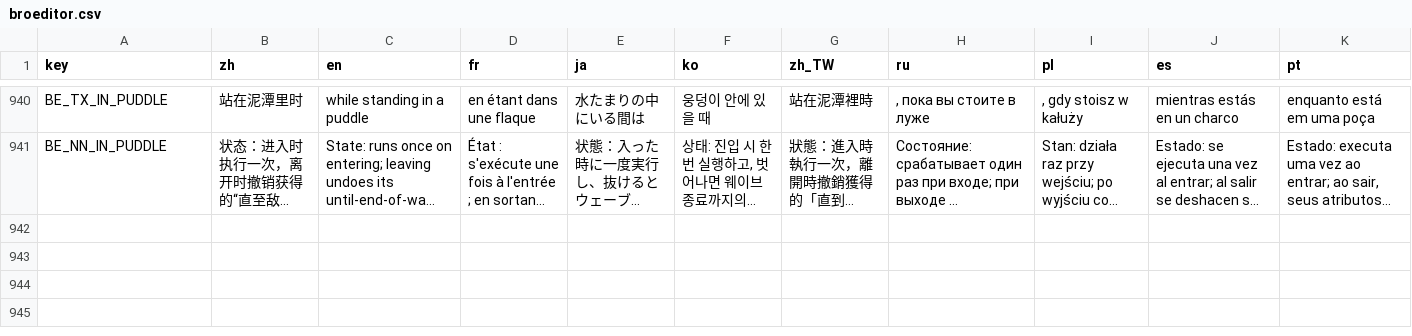
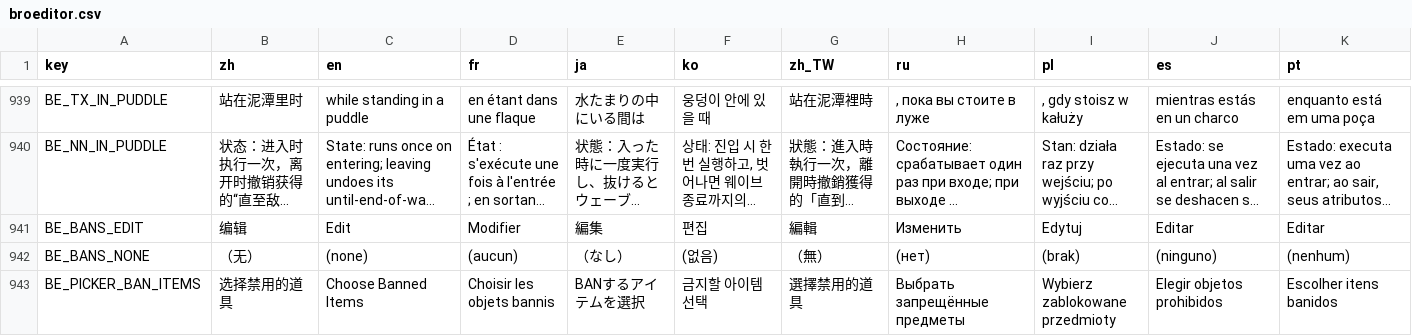
Before and after one commit to mojimoon/BrotatoMods, a CSV file: Mojimoon-BroEditor/translations/broeditor.csv, drawn as a sheet; only a part is shown, gaps mark what is left out; long unchanged cells end in …; rows hold the shown columns only; the diff covers the shown part only; the diff names each change by its address in the sheet, - before the commit and + after, or states it on an @@ line.

Commit message:
BroEditor (3.0.2): shared object picker with tag/class filters, bans page lists selections only, more_horde back to a rule toggle

```diff
--- a/Mojimoon-BroEditor/translations/broeditor.csv
+++ b/Mojimoon-BroEditor/translations/broeditor.csv
+row 941: BE_BANS_EDIT | 编辑 | Edit | Modifier | 編集 | 편집 | 編輯 | Изменить | Edytuj | Editar | Editar
+row 942: BE_BANS_NONE | （无） | (none) | (aucun) | （なし） | (없음) | （無） | (нет) | (brak) | (ninguno) | (nenhum)
+row 943: BE_PICKER_BAN_ITEMS | 选择禁用的道具 | Choose Banned Items | Choisir les objets bannis | BANするアイテムを選択 | 금지할 아이템 선택 | 選擇禁用的道具 | Выбрать запрещённые предметы | Wybierz zablokowane przedmioty | Elegir objetos prohibidos | Escolher itens banidos
```
Also changed, not shown: 2 added rows, 1 removed row and 13 edited cells elsewhere in this file, 8 other files.
